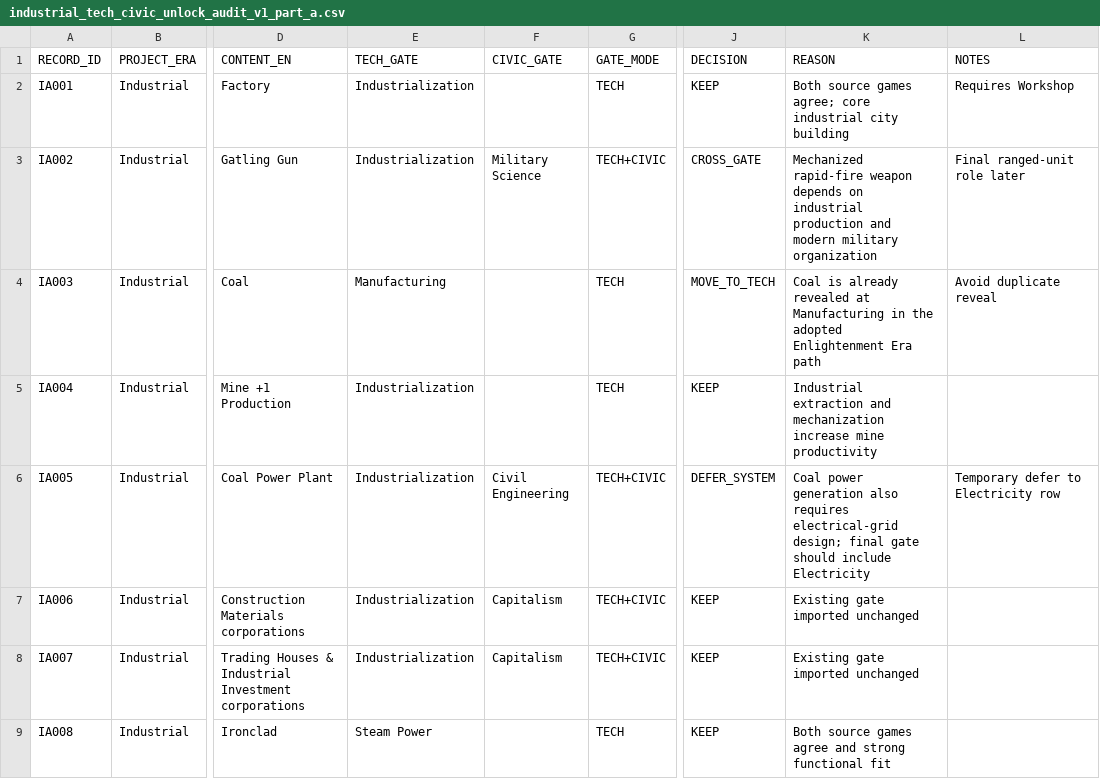
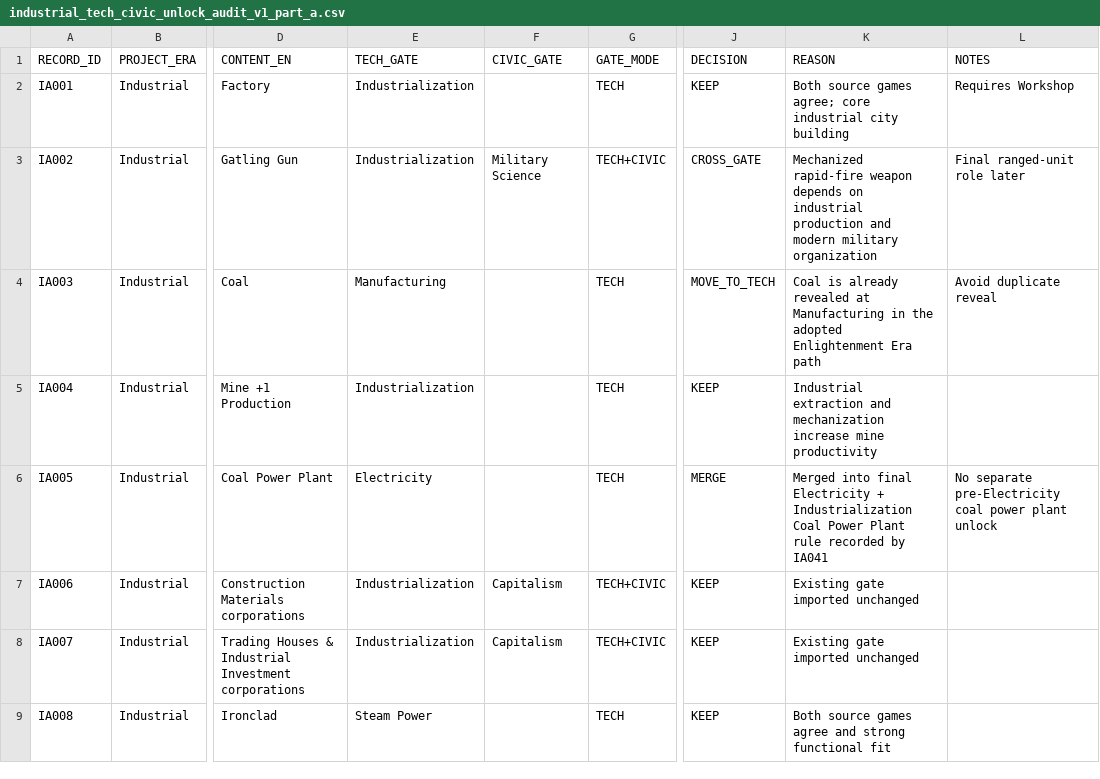
Before and after one commit to physical-geogrpahy-forever/academic_food_chain, a CSV file: tech_reference/industrial_tech_civic_unlock_audit_v1_part_a.csv, drawn as a sheet; only a part is shown, gaps mark what is left out; the diff names each change by its address in the sheet, - before the commit and + after, or states it on an @@ line.

Commit message:
Merge deferred Coal Power Plant into Electricity rule

```diff
--- a/tech_reference/industrial_tech_civic_unlock_audit_v1_part_a.csv
+++ b/tech_reference/industrial_tech_civic_unlock_audit_v1_part_a.csv
-E6 (TECH_GATE): Industrialization
+E6 (TECH_GATE): Electricity
-F6 (CIVIC_GATE): Civil Engineering
+F6 (CIVIC_GATE): (empty)
-G6 (GATE_MODE): TECH+CIVIC
+G6 (GATE_MODE): TECH
-J6 (DECISION): DEFER_SYSTEM
+J6 (DECISION): MERGE
-K6 (REASON): Coal power generation also requires electrical-grid design; final gate should include Electricity
+K6 (REASON): Merged into final Electricity + Industrialization Coal Power Plant rule recorded by IA041
-L6 (NOTES): Temporary defer to Electricity row
+L6 (NOTES): No separate pre-Electricity coal power plant unlock
```
